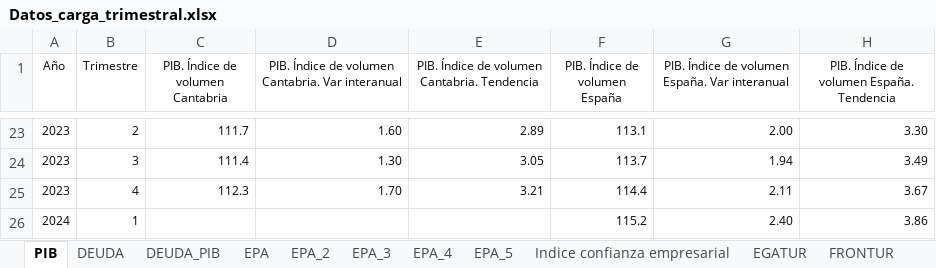
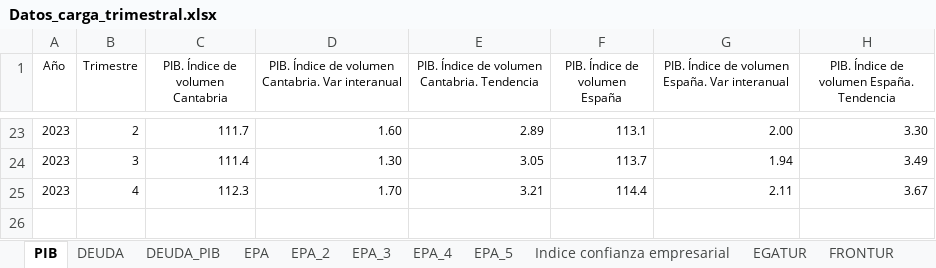
Before and after one commit to icane/economic-indicators, an Excel workbook: etl/data/input/Datos_carga_trimestral.xlsx, sheet PIB, drawn as a sheet; only a part is shown, gaps mark what is left out; values as stored, in another font and other column widths than the file's, no borders; the diff names each change by its address in the sheet, - before the commit and + after, or states it on an @@ line.

```diff
--- a/etl/data/input/Datos_carga_trimestral.xlsx (sheet PIB)
+++ b/etl/data/input/Datos_carga_trimestral.xlsx (sheet PIB)
-row 26: 2024 | 1 |  |  |  | 115.2 | 2.40 | 3.86
```
Also changed, not shown: etl/data/input/Datos_carga_anual.xlsx, etl/data/input/Datos_carga_mensual.xlsx, 18 other files.
